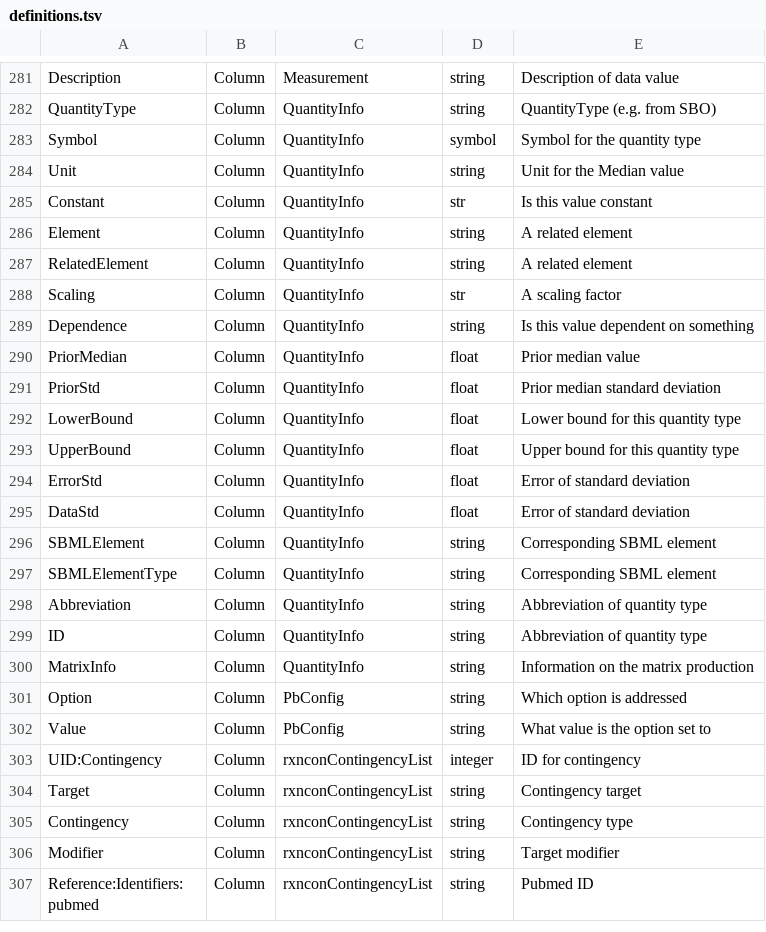
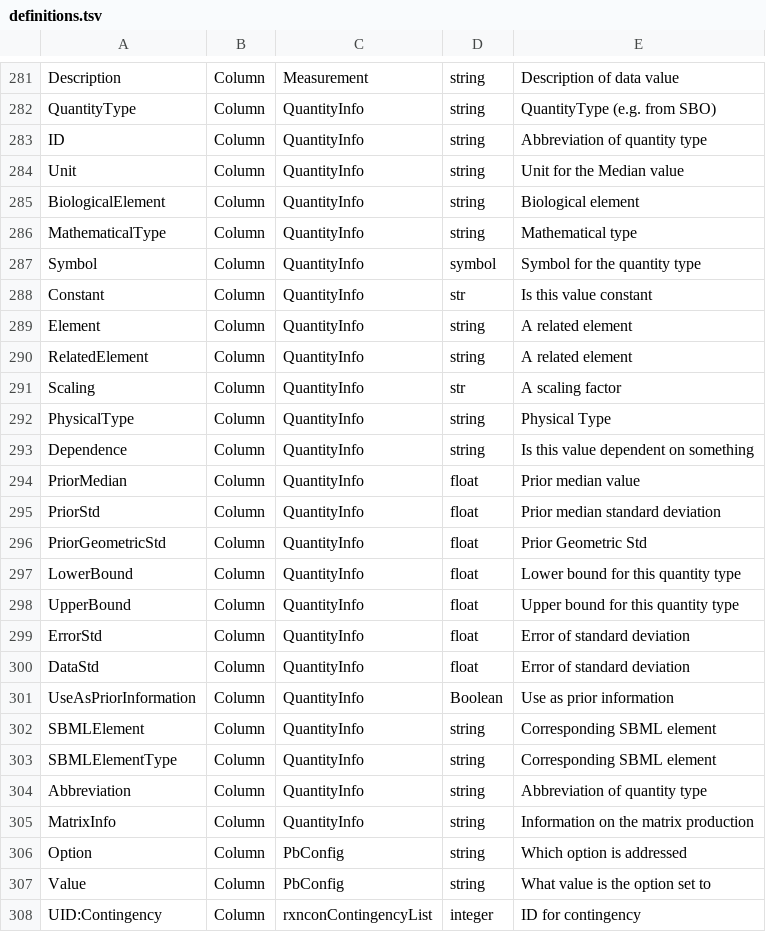
Before and after one commit to liebermeister/metabolic-network-toolbox, a TSV file: mnt/mnt-extensions/mnt_parameter_balancing/config/definitions.tsv, drawn as a sheet; only a part is shown, gaps mark what is left out; the shorter side is filled out with more unchanged rows.

```diff
--- a/mnt/mnt-extensions/mnt_parameter_balancing/config/definitions.tsv
+++ b/mnt/mnt-extensions/mnt_parameter_balancing/config/definitions.tsv
@@ -282,4 +282,7 @@ Description	Column	Measurement	string	Description of data value
 QuantityType	Column	QuantityInfo	string	QuantityType (e.g. from SBO)
+ID	Column	QuantityInfo	string	Abbreviation of quantity type
+Unit	Column	QuantityInfo	string	Unit for the Median value
+BiologicalElement	Column	QuantityInfo	string	Biological element
+MathematicalType	Column	QuantityInfo	string	Mathematical type
 Symbol	Column	QuantityInfo	symbol	Symbol for the quantity type
-Unit	Column	QuantityInfo	string	Unit for the Median value
 Constant	Column	QuantityInfo	str	Is this value constant
@@ -288,2 +291,3 @@ RelatedElement	Column	QuantityInfo	string	A related element
 Scaling	Column	QuantityInfo	str	A scaling factor
+PhysicalType	Column	QuantityInfo	string	Physical Type
 Dependence	Column	QuantityInfo	string	Is this value dependent on something
@@ -291,2 +295,3 @@ PriorMedian	Column	QuantityInfo	float	Prior median value
 PriorStd	Column	QuantityInfo	float	Prior median standard deviation
+PriorGeometricStd	Column	QuantityInfo	float	Prior Geometric Std
 LowerBound	Column	QuantityInfo	float	Lower bound for this quantity type
@@ -295,2 +300,3 @@ ErrorStd	Column	QuantityInfo	float	Error of standard deviation
 DataStd	Column	QuantityInfo	float	Error of standard deviation
+UseAsPriorInformation	Column	QuantityInfo	Boolean	Use as prior information
 SBMLElement	Column	QuantityInfo	string	Corresponding SBML element
@@ -298,3 +304,2 @@ SBMLElementType	Column	QuantityInfo	string	Corresponding SBML element
 Abbreviation	Column	QuantityInfo	string	Abbreviation of quantity type
-ID	Column	QuantityInfo	string	Abbreviation of quantity type
 MatrixInfo	Column	QuantityInfo	string	Information on the matrix production
```
Also changed, not shown: 6 other files.
